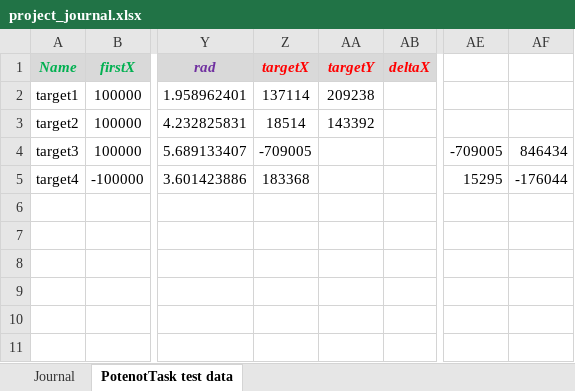
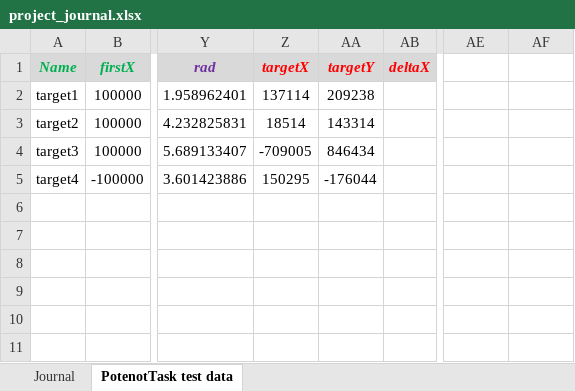
Before and after one commit to AndrewNizovkin/geocalculator, an Excel workbook: project_journal.xlsx, sheet PotenotTask test data, drawn as a sheet; only a part is shown, gaps mark what is left out; values as stored, in another font and other column widths than the file's, no borders; the diff names each change by its address in the sheet, - before the commit and + after, or states it on an @@ line.

Commit message:
Work: sucсessful testing PotenotCalculatorImpl

```diff
--- a/project_journal.xlsx (sheet PotenotTask test data)
+++ b/project_journal.xlsx (sheet PotenotTask test data)
-AA3 (targetY): 143392
+AA3 (targetY): 143314
-AA4 (targetY): (empty)
+AA4 (targetY): 846434
-AE4: -709005
+AE4: (empty)
-AF4: 846434
+AF4: (empty)
-Z5 (targetX): 183368
+Z5 (targetX): 150295
-AA5 (targetY): (empty)
+AA5 (targetY): -176044
-AE5: 15295
+AE5: (empty)
-AF5: -176044
+AF5: (empty)
```
Also changed, not shown: sheet Journal, 2 other files.
